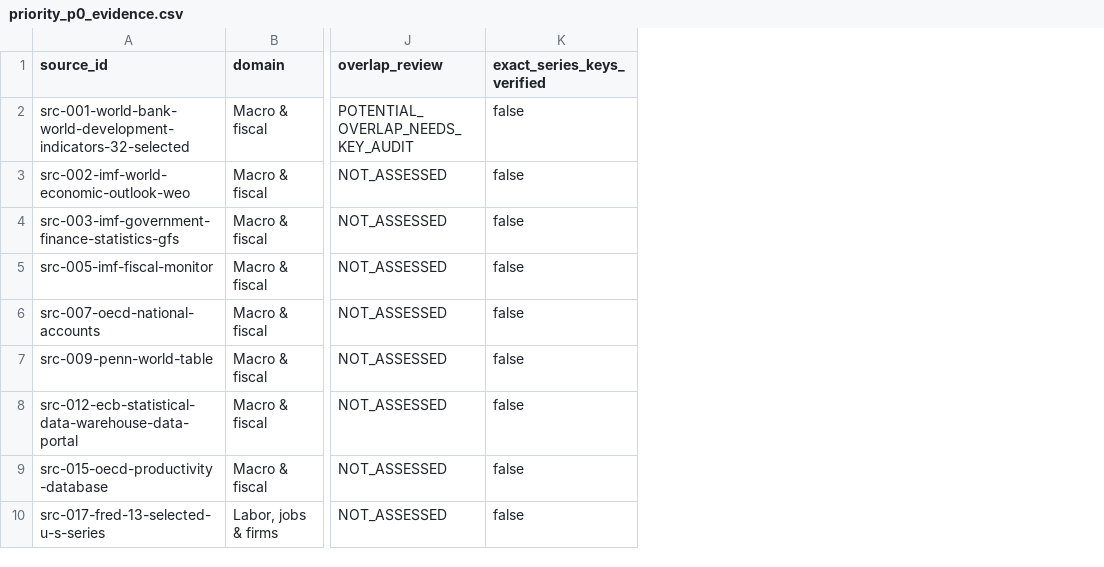
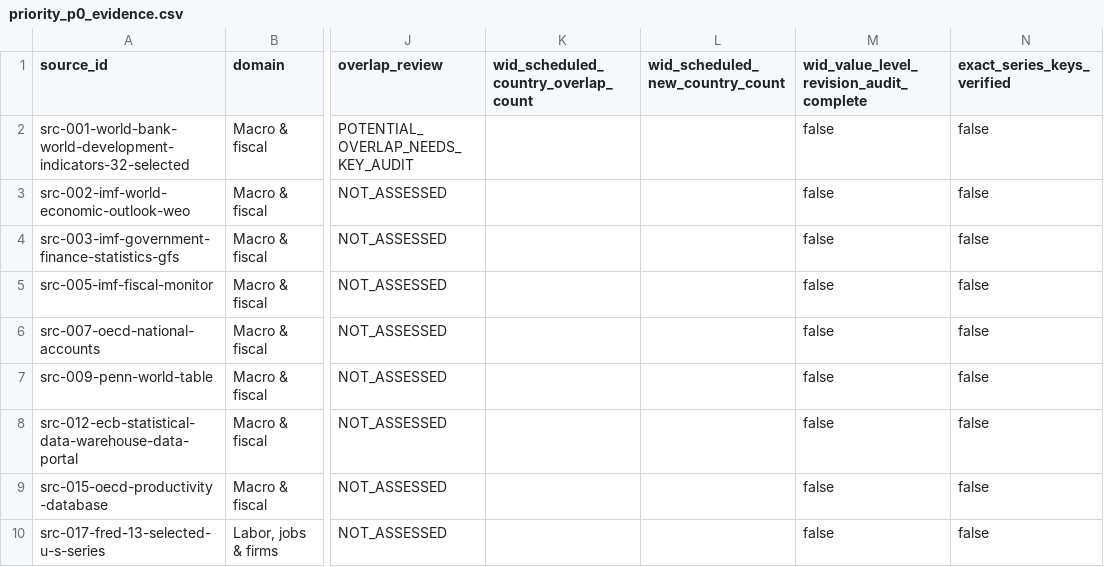
Before and after one commit to diegoduque16/Global-economic-policy-tool, a CSV file: data/registry/priority_p0_evidence.csv, drawn as a sheet; only a part is shown, gaps mark what is left out; the diff names each change by its address in the sheet, - before the commit and + after, or states it on an @@ line.

```diff
--- a/data/registry/priority_p0_evidence.csv
+++ b/data/registry/priority_p0_evidence.csv
+column K, row 1: wid_scheduled_country_overlap_count
+column L (wid_scheduled_new_country_count), empty
+column M, rows 1-10: wid_value_level_revision_audit_complete | false | false | false | false | false | false | false | false | false
```
Also changed, not shown: 2 other files.
